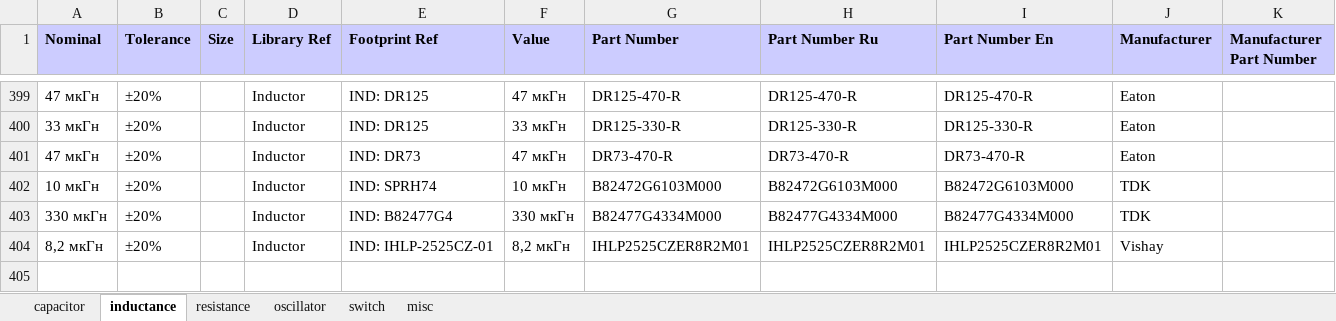
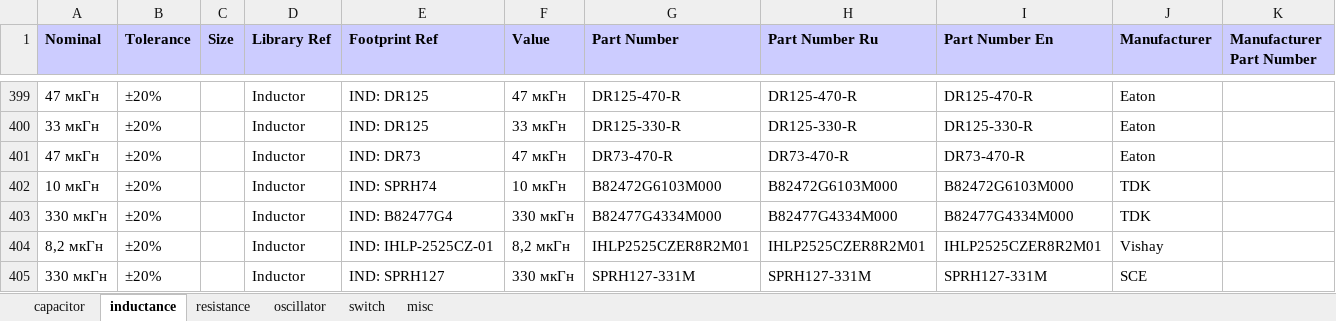
Before and after one commit to garou-g/elem_altium_db2, an Excel workbook: library/discrete.xlsx, sheet inductance, drawn as a sheet; only a part is shown, gaps mark what is left out; values as stored, in another font and other column widths than the file's, no borders; the diff names each change by its address in the sheet, - before the commit and + after, or states it on an @@ line.

```diff
--- a/library/discrete.xlsx (sheet inductance)
+++ b/library/discrete.xlsx (sheet inductance)
+row 405: 330 мкГн | ±20% |  | Inductor | IND: SPRH127 | 330 мкГн | SPRH127-331M | SPRH127-331M | SPRH127-331M | SCE
```
Also changed, not shown: library/transistors.xlsx, 1 other file.
